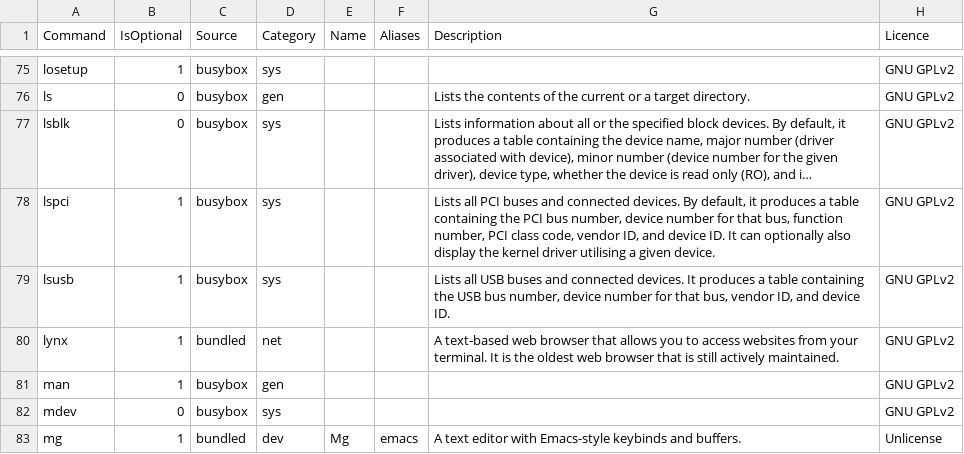
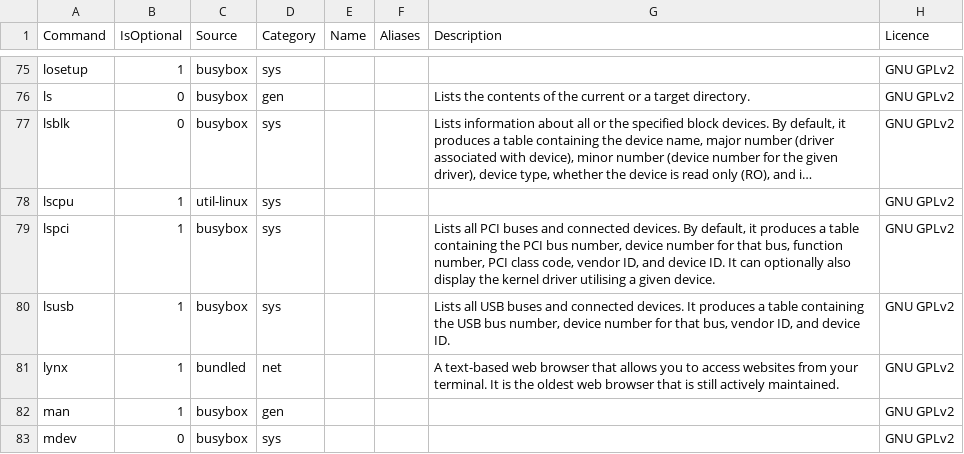
Before and after one commit to SharktasticA/shorkhelp, a CSV file: programs.csv, drawn as a sheet; only a part is shown, gaps mark what is left out; the shorter side is filled out with more unchanged rows; long unchanged cells end in …; the diff names each change by its address in the sheet, - before the commit and + after, or states it on an @@ line.

Commit message:
Update programs.csv

```diff
--- a/programs.csv
+++ b/programs.csv
+row 78: lscpu | 1 | util-linux | sys |  |  |  | GNU GPLv2
```
